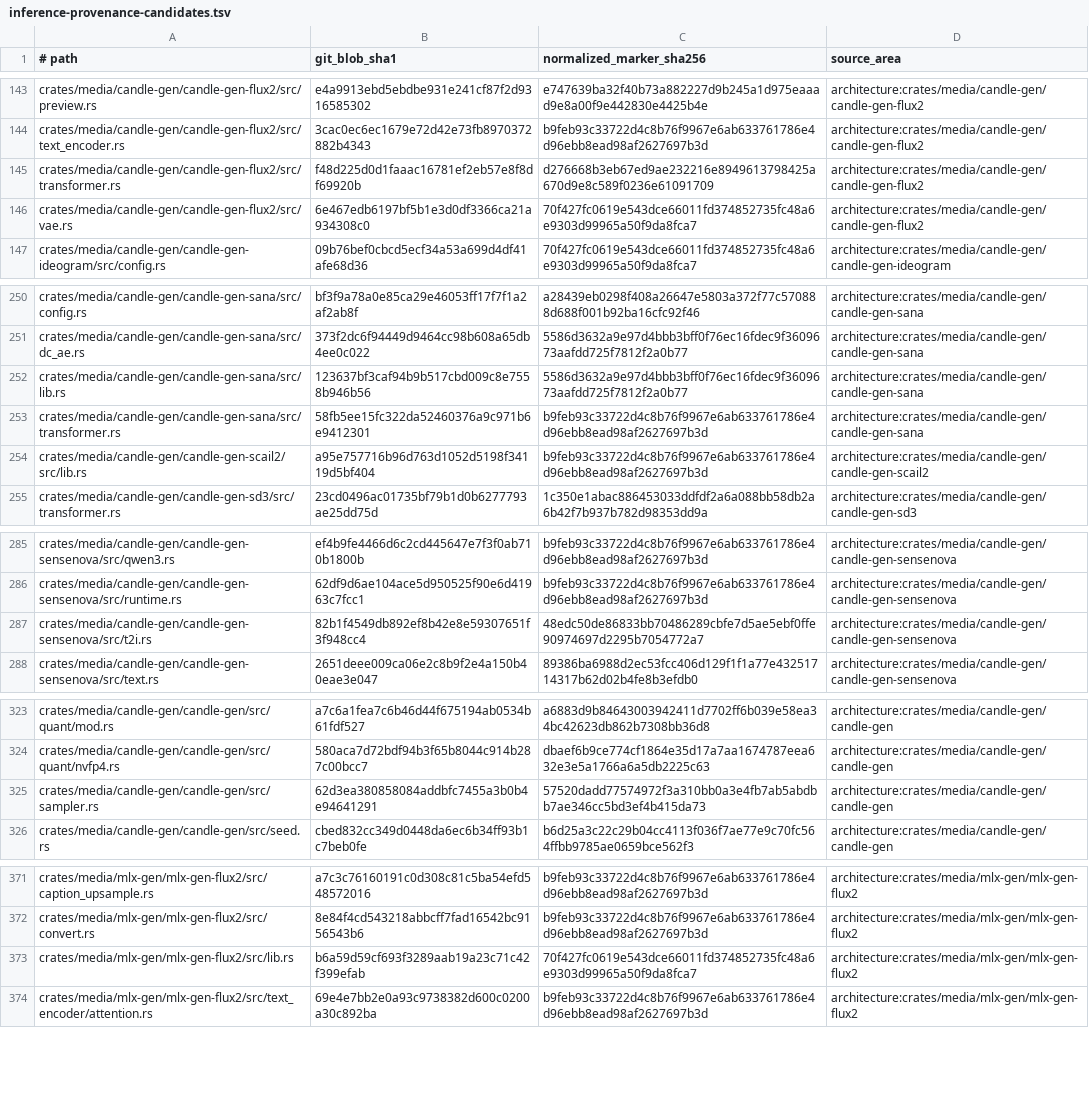
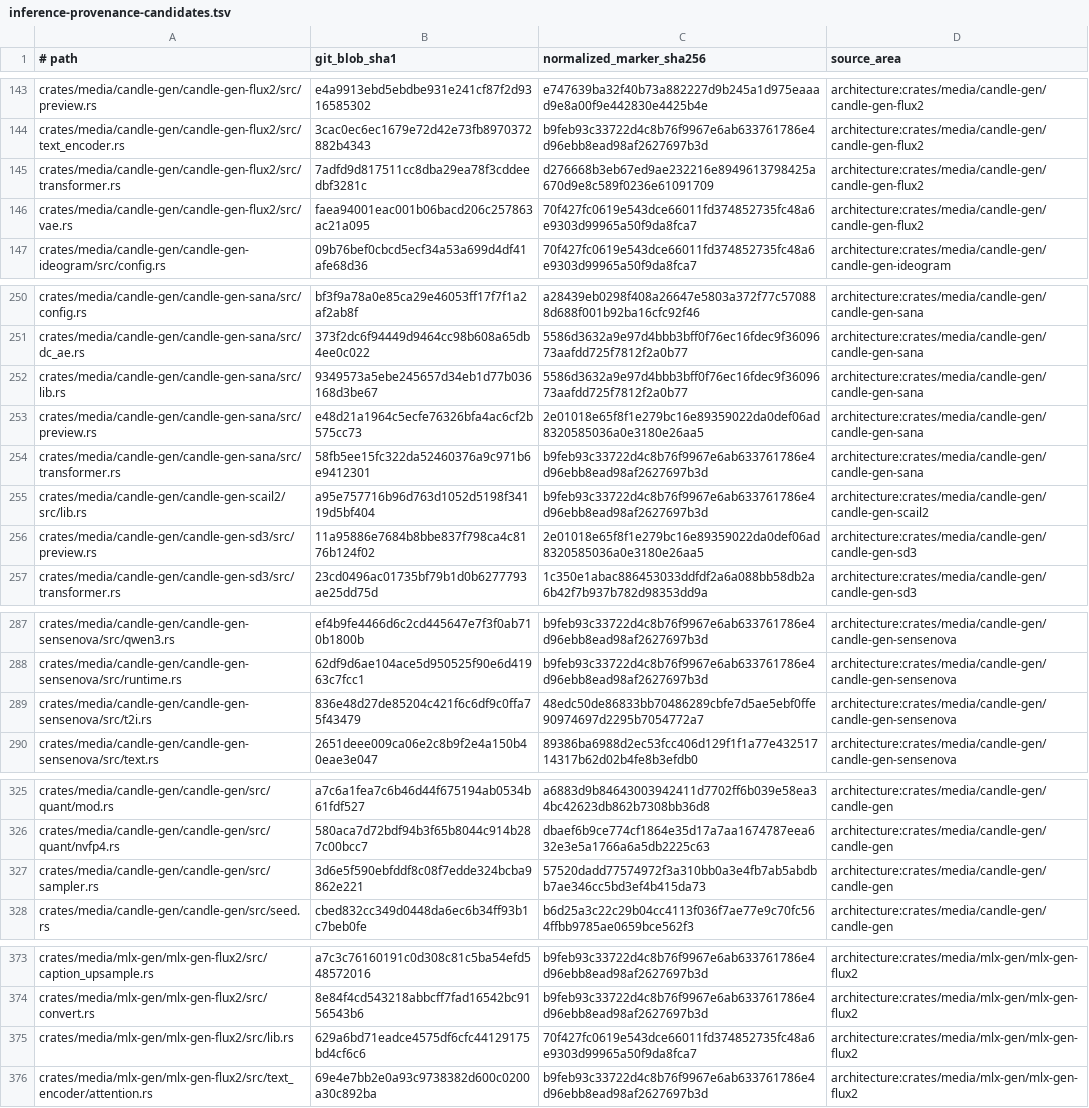
Before and after one commit to SceneWorks/SceneWorks, a TSV file: config/inference-provenance-candidates.tsv, drawn as a sheet; only a part is shown, gaps mark what is left out; addresses are those after the commit; the diff covers the shown part only; the diff names each change by its address in the sheet, - before the commit and + after, or states it on an @@ line.

Commit message:
chore(inference): pin MLX memory ladder providers

```diff
--- a/config/inference-provenance-candidates.tsv
+++ b/config/inference-provenance-candidates.tsv
-B145 (git_blob_sha1): f48d225d0d1faaac16781ef2eb57e8f8df69920b
+B145 (git_blob_sha1): 7adfd9d817511cc8dba29ea78f3cddeedbf3281c
-B146 (git_blob_sha1): 6e467edb6197bf5b1e3d0df3366ca21a934308c0
+B146 (git_blob_sha1): faea94001eac001b06bacd206c257863ac21a095
-B252 (git_blob_sha1): 123637bf3caf94b9b517cbd009c8e7558b946b56
+B252 (git_blob_sha1): 9349573a5ebe245657d34eb1d77b036168d3be67
+row 253: crates/media/candle-gen/candle-gen-sana/src/preview.rs | e48d21a1964c5ecfe76326bfa4ac6cf2b575cc73 | 2e01018e65f8f1e279bc16e89359022da0def06ad8320585036a0e3180e26aa5 | architecture:crates/media/candle-gen/candle-gen-sana
+row 256: crates/media/candle-gen/candle-gen-sd3/src/preview.rs | 11a95886e7684b8bbe837f798ca4c8176b124f02 | 2e01018e65f8f1e279bc16e89359022da0def06ad8320585036a0e3180e26aa5 | architecture:crates/media/candle-gen/candle-gen-sd3
-B289 (git_blob_sha1): 82b1f4549db892ef8b42e8e59307651f3f948cc4
+B289 (git_blob_sha1): 836e48d27de85204c421f6c6df9c0ffa75f43479
-B327 (git_blob_sha1): 62d3ea380858084addbfc7455a3b0b4e94641291
+B327 (git_blob_sha1): 3d6e5f590ebfddf8c08f7edde324bcba9862e221
-B375 (git_blob_sha1): b6a59d59cf693f3289aab19a23c71c42f399efab
+B375 (git_blob_sha1): 629a6bd71eadce4575df6cfc44129175bd4cf6c6
```
Also changed, not shown: 4 edited cells elsewhere in this file, 15 other files.
